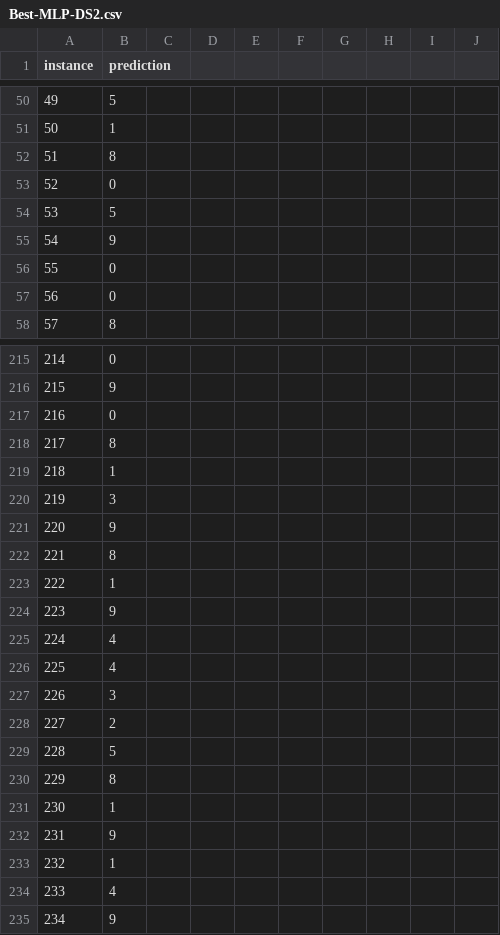
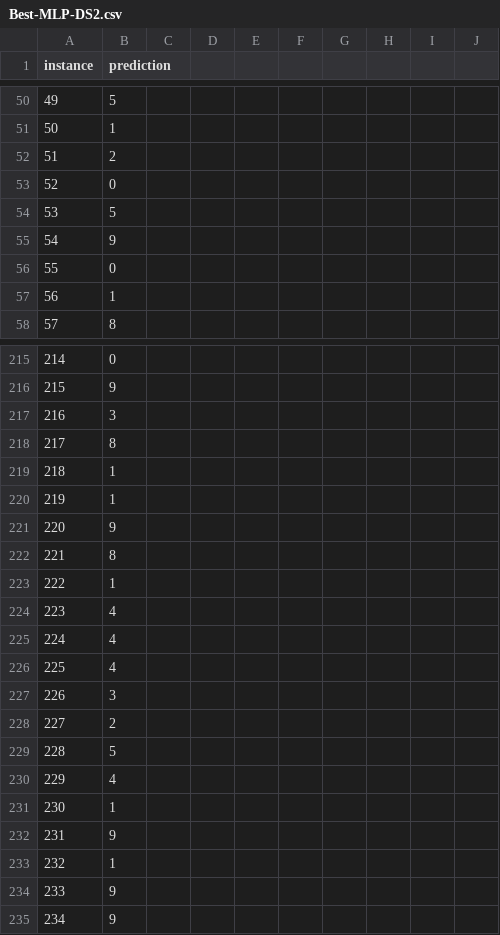
Before and after one commit to newtvo/COMP472-A1-F2020, a CSV file: Output/Best-MLP-DS2.csv, drawn as a sheet; only a part is shown, gaps mark what is left out; the diff covers the shown part only.

```diff
--- a/Output/Best-MLP-DS2.csv
+++ b/Output/Best-MLP-DS2.csv
@@ -51,3 +51,3 @@ instance, prediction
 50,1
-51,8
+51,2
 52,0
@@ -56,3 +56,3 @@ instance, prediction
 55,0
-56,0
+56,1
 57,8
@@ -216,6 +216,6 @@ instance, prediction
 215,9
-216,0
+216,3
 217,8
 218,1
-219,3
+219,1
 220,9
@@ -223,3 +223,3 @@ instance, prediction
 222,1
-223,9
+223,4
 224,4
@@ -229,3 +229,3 @@ instance, prediction
 228,5
-229,8
+229,4
 230,1
@@ -233,3 +233,3 @@ instance, prediction
 232,1
-233,4
+233,9
 234,9
```
Also changed, not shown: 10 added rows, 10 removed rows and 53 edited cells elsewhere in this file, Output/Best-MLP-DS1.csv, 3 other files.
